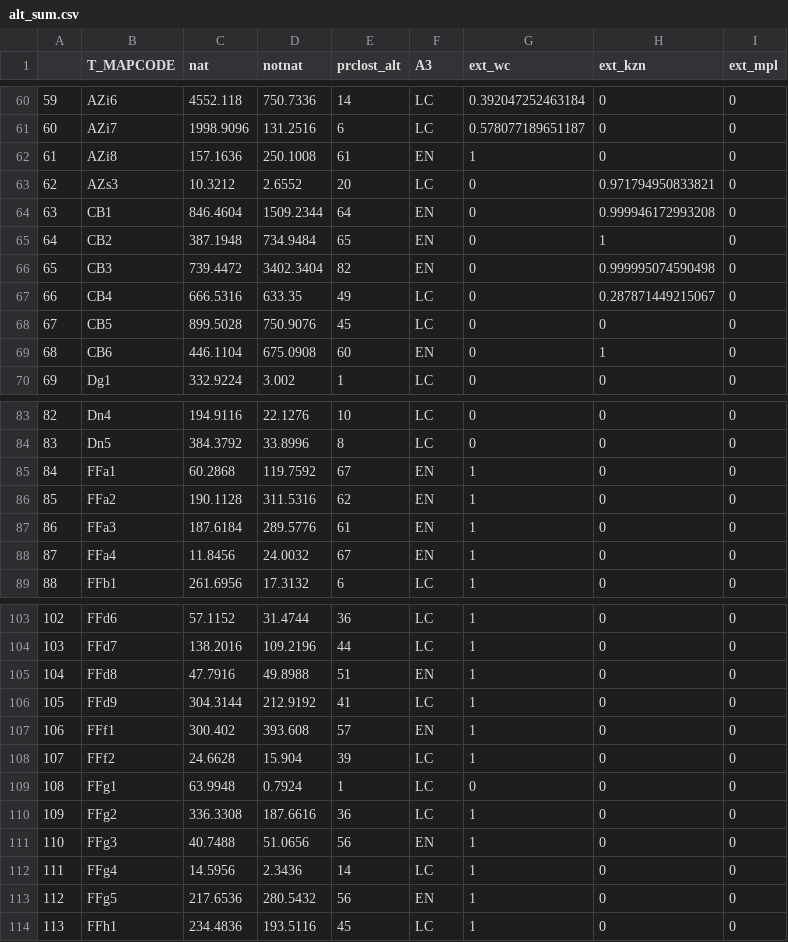
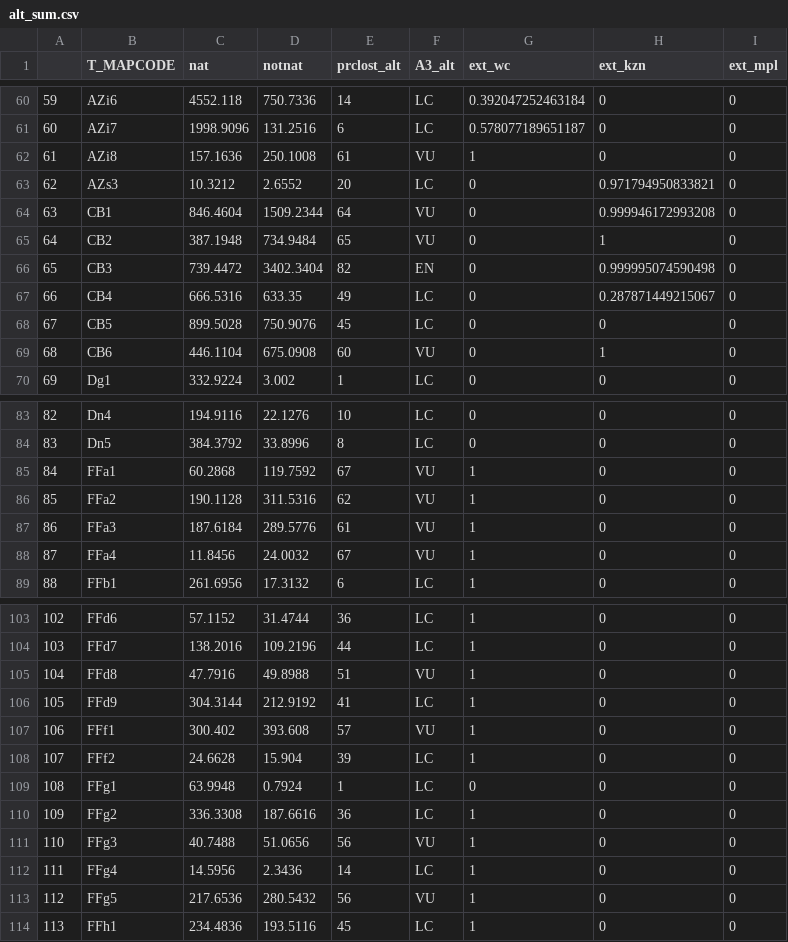
Before and after one commit to askowno/LLC_terr, a CSV file: outputs/alt_sum.csv, drawn as a sheet; only a part is shown, gaps mark what is left out; the diff covers the shown part only.

```diff
--- a/outputs/alt_sum.csv
+++ b/outputs/alt_sum.csv
@@ -1 +1 @@
-"","T_MAPCODE","nat","notnat","prclost_alt","A3","ext_wc","ext_kzn","ext_mpl"
+"","T_MAPCODE","nat","notnat","prclost_alt","A3_alt","ext_wc","ext_kzn","ext_mpl"
@@ -61,6 +61,6 @@
 "60","AZi7",1998.9096,131.2516,6,"LC",0.578077189651187,0,0
-"61","AZi8",157.1636,250.1008,61,"EN",1,0,0
+"61","AZi8",157.1636,250.1008,61,"VU",1,0,0
 "62","AZs3",10.3212,2.6552,20,"LC",0,0.971794950833821,0
-"63","CB1",846.4604,1509.2344,64,"EN",0,0.999946172993208,0
-"64","CB2",387.1948,734.9484,65,"EN",0,1,0
+"63","CB1",846.4604,1509.2344,64,"VU",0,0.999946172993208,0
+"64","CB2",387.1948,734.9484,65,"VU",0,1,0
 "65","CB3",739.4472,3402.3404,82,"EN",0,0.999995074590498,0
@@ -68,3 +68,3 @@
 "67","CB5",899.5028,750.9076,45,"LC",0,0,0
-"68","CB6",446.1104,675.0908,60,"EN",0,1,0
+"68","CB6",446.1104,675.0908,60,"VU",0,1,0
 "69","Dg1",332.9224,3.002,1,"LC",0,0,0
@@ -84,6 +84,6 @@
 "83","Dn5",384.3792,33.8996,8,"LC",0,0,0
-"84","FFa1",60.2868,119.7592,67,"EN",1,0,0
-"85","FFa2",190.1128,311.5316,62,"EN",1,0,0
-"86","FFa3",187.6184,289.5776,61,"EN",1,0,0
-"87","FFa4",11.8456,24.0032,67,"EN",1,0,0
+"84","FFa1",60.2868,119.7592,67,"VU",1,0,0
+"85","FFa2",190.1128,311.5316,62,"VU",1,0,0
+"86","FFa3",187.6184,289.5776,61,"VU",1,0,0
+"87","FFa4",11.8456,24.0032,67,"VU",1,0,0
 "88","FFb1",261.6956,17.3132,6,"LC",1,0,0
@@ -104,5 +104,5 @@
 "103","FFd7",138.2016,109.2196,44,"LC",1,0,0
-"104","FFd8",47.7916,49.8988,51,"EN",1,0,0
+"104","FFd8",47.7916,49.8988,51,"VU",1,0,0
 "105","FFd9",304.3144,212.9192,41,"LC",1,0,0
-"106","FFf1",300.402,393.608,57,"EN",1,0,0
+"106","FFf1",300.402,393.608,57,"VU",1,0,0
 "107","FFf2",24.6628,15.904,39,"LC",1,0,0
@@ -110,5 +110,5 @@
 "109","FFg2",336.3308,187.6616,36,"LC",1,0,0
-"110","FFg3",40.7488,51.0656,56,"EN",1,0,0
+"110","FFg3",40.7488,51.0656,56,"VU",1,0,0
 "111","FFg4",14.5956,2.3436,14,"LC",1,0,0
-"112","FFg5",217.6536,280.5432,56,"EN",1,0,0
+"112","FFg5",217.6536,280.5432,56,"VU",1,0,0
 "113","FFh1",234.4836,193.5116,45,"LC",1,0,0
```
Also changed, not shown: 46 edited cells elsewhere in this file, outputs/coct_sum.csv, outputs/nmb_sum.csv, 4 other files.
